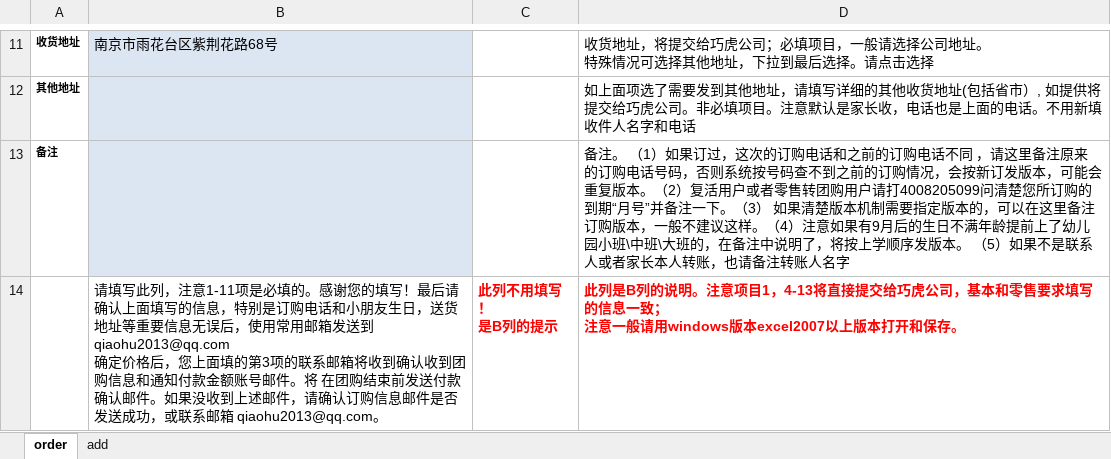
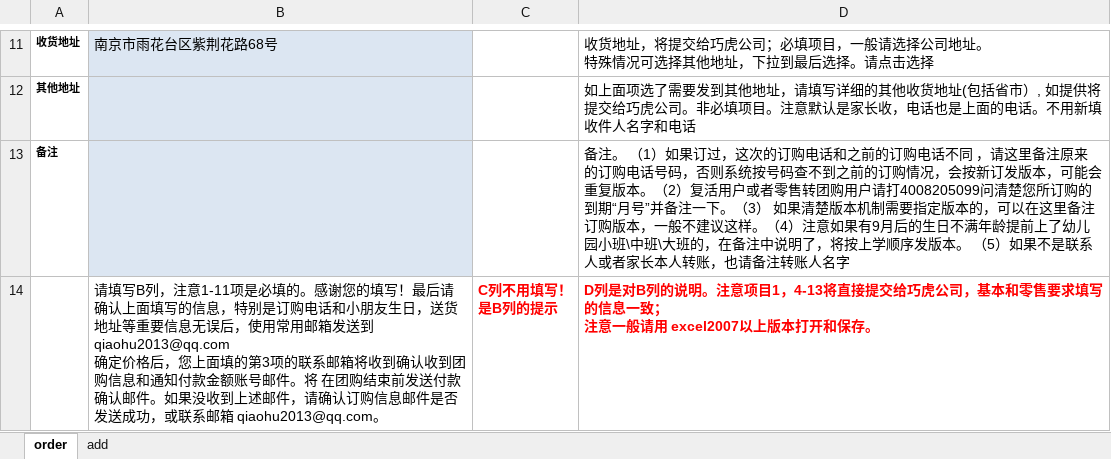
Before and after one commit to qiaohu2017/order, an Excel workbook: order.xlsx, sheet order, drawn as a sheet; only a part is shown, gaps mark what is left out; values as stored, in another font and other column widths than the file's, no borders; ↵ is a line break in a cell; the diff names each change by its address in the sheet, - before the commit and + after, or states it on an @@ line.

```diff
--- a/order.xlsx (sheet order)
+++ b/order.xlsx (sheet order)
-B14: 请填写此列，注意…
+B14: 请填写B列，注意…
-C14: 此列不用填写！ ↵ 是B列的提示
+C14: C列不用填写！ ↵ 是B列的提示
-D14: 此列是B列的说明。注意项目1，4-13将直接提交给巧虎公司，基本和零售要求填写的信息一致； ↵ 注意一般请用windows版本excel2007以上版…
+D14: D列是对B列的说明。注意项目1，4-13将直接提交给巧虎公司，基本和零售要求填写的信息一致； ↵ 注意一般请用 excel2007以上版…
```
Also changed, not shown: charts or pictures, 1 other file.
